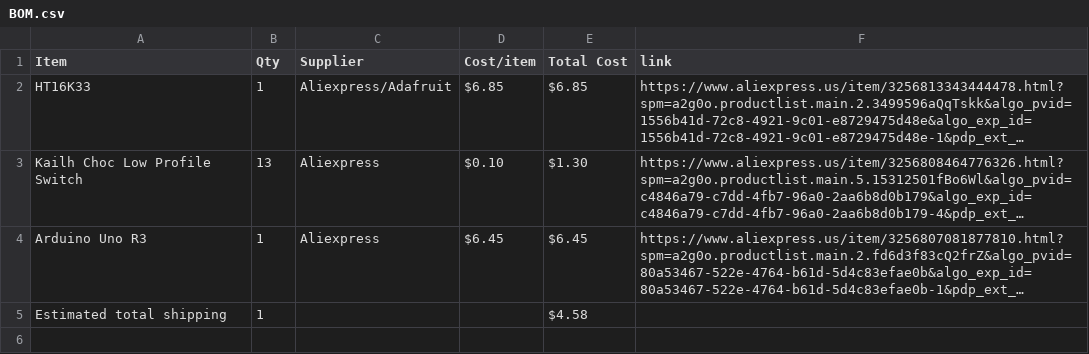
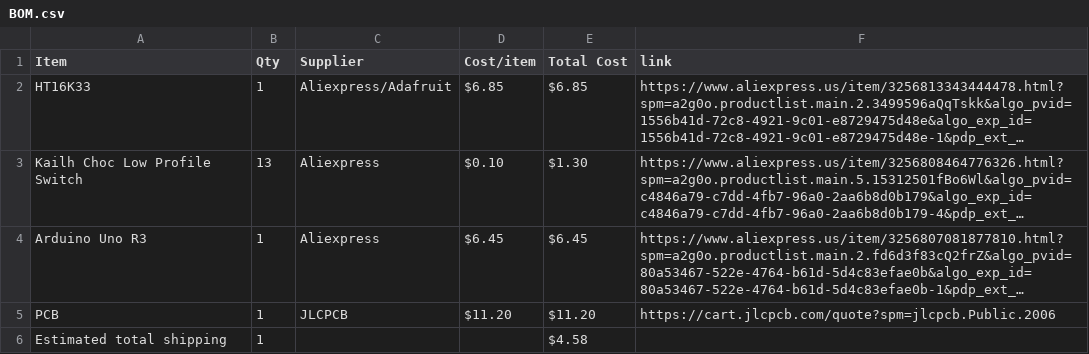
Before and after one commit to 1-BallStudios/dRoller, a CSV file: BOM.csv, drawn as a sheet; long unchanged cells end in …; the diff names each change by its address in the sheet, - before the commit and + after, or states it on an @@ line.

Commit message:
Sync dRoller from Half Life

```diff
--- a/BOM.csv
+++ b/BOM.csv
+row 5: PCB | 1 | JLCPCB | $11.20 | $11.20 | https://cart.jlcpcb.com/quote?spm=jlcpcb.Public.2006
```
